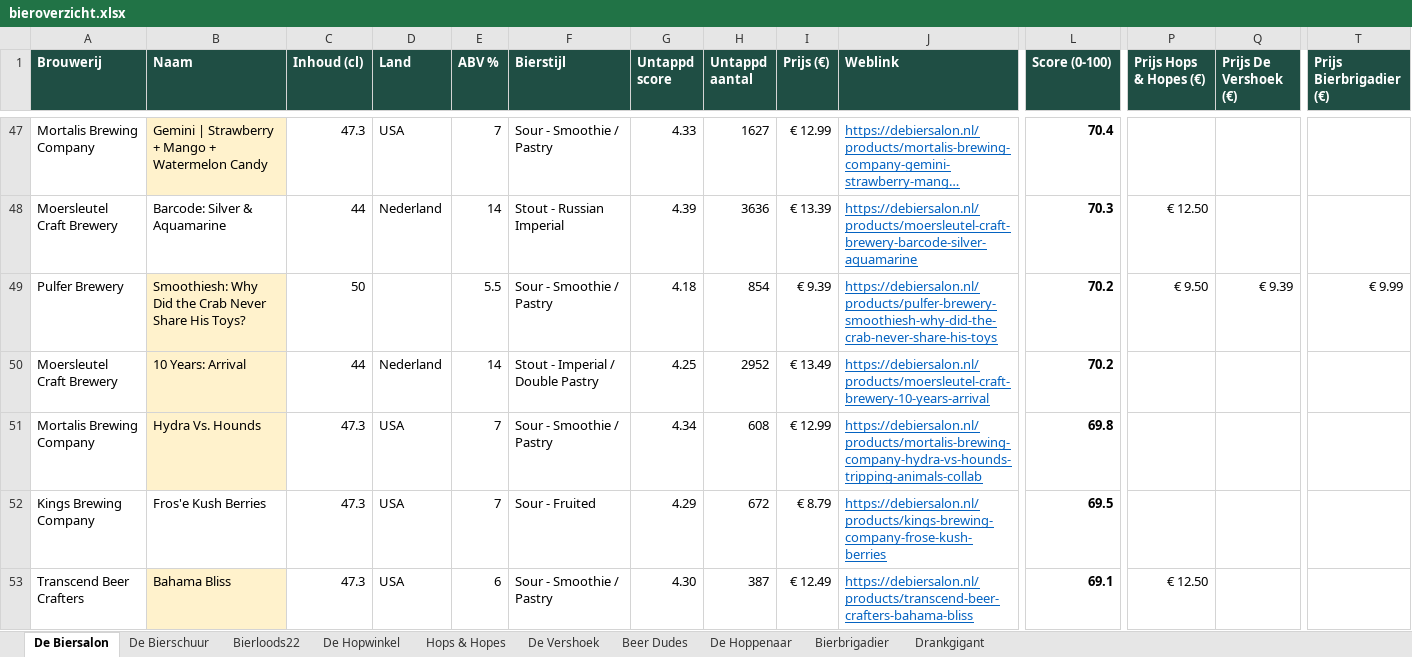
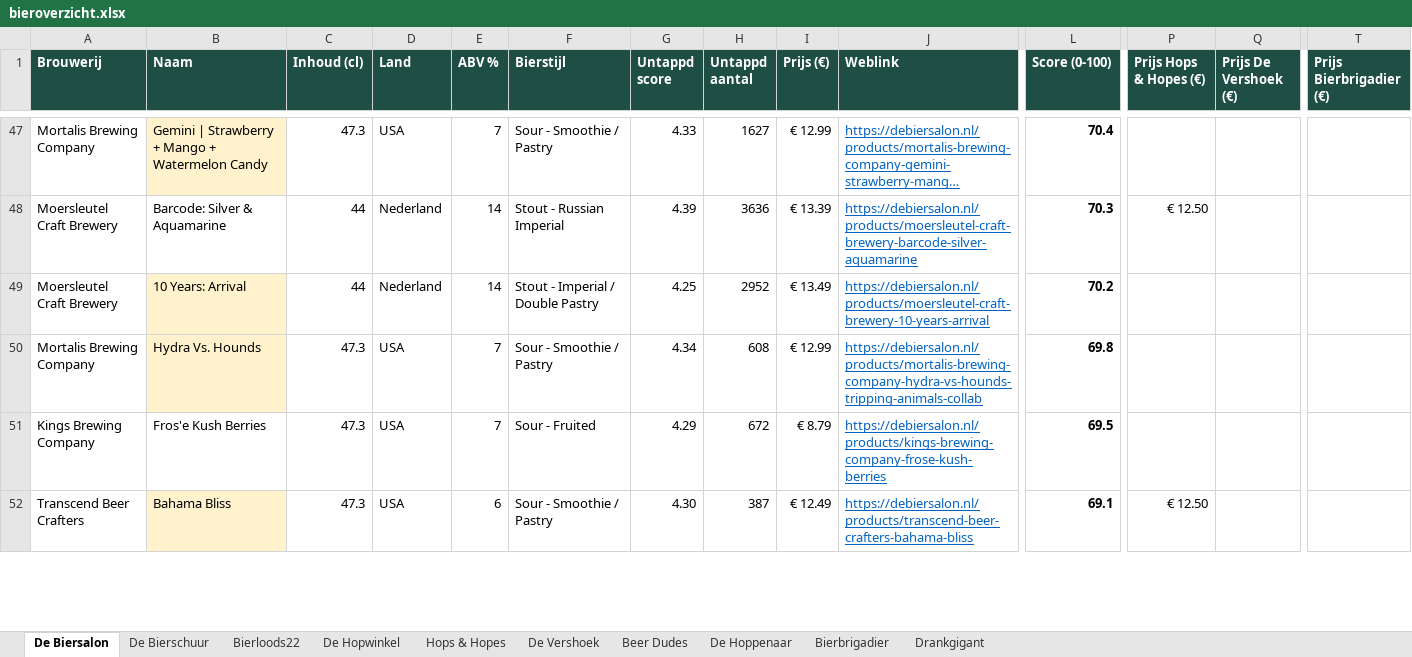
Before and after one commit to RdG-Bier/DeBierScraper, an Excel workbook: docs/bieroverzicht.xlsx, sheet De Biersalon, drawn as a sheet; only a part is shown, gaps mark what is left out; long unchanged cells end in …; values as stored, in another font and other column widths than the file's, no borders; conditional formats not drawn; removed rows and columns are numbered as before the commit, all else as after; rows hold the shown columns only; the diff covers the shown part only; the diff names each change by its address in the sheet, - before the commit and + after, or states it on an @@ line.

```diff
--- a/docs/bieroverzicht.xlsx (sheet De Biersalon)
+++ b/docs/bieroverzicht.xlsx (sheet De Biersalon)
-row 49: Pulfer Brewery | Smoothiesh: Why Did the Crab Never Share His Toys? | 50 |  | 5.5 | Sour - Smoothie / Pastry | 4.18 | 854 | € 9.39 | https://debiersalon.nl/products/pulfer-brewery-smoothiesh-why-did-the-crab-never-share-his-toys | 70.2 | € 9.50 | € 9.39 | € 9.99
```
Also changed, not shown: 7 added rows, 9 removed rows and 16 edited cells elsewhere in this sheet, sheet Hops & Hopes, sheet De Vershoek, sheet Bierbrigadier, sheet Bierloods22, sheet De Bierschuur, sheet Beer Dudes, 3 more sheets, 32 other files.
